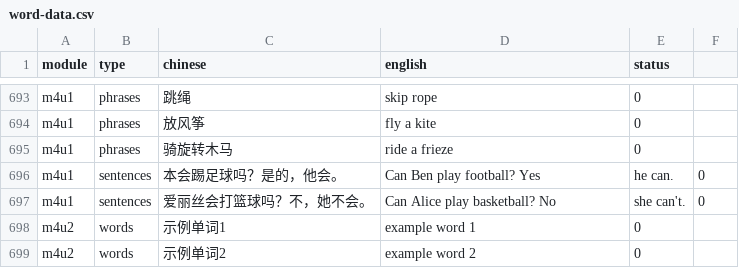
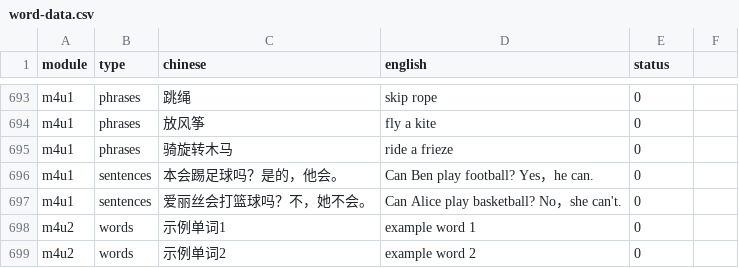
Before and after one commit to Coco-yum/Babei, a CSV file: word-data.csv, drawn as a sheet; only a part is shown, gaps mark what is left out.

Commit message:
Update word-data.csv

```diff
--- a/word-data.csv
+++ b/word-data.csv
@@ -695,4 +695,4 @@ m4u1,phrases,放风筝,fly a kite,0
 m4u1,phrases,骑旋转木马,ride a frieze,0
-m4u1,sentences,本会踢足球吗？是的，他会。,Can Ben play football? Yes, he can.,0
-m4u1,sentences,爱丽丝会打篮球吗？不，她不会。,Can Alice play basketball? No, she can't.,0
+m4u1,sentences,本会踢足球吗？是的，他会。,Can Ben play football? Yes，he can.,0
+m4u1,sentences,爱丽丝会打篮球吗？不，她不会。,Can Alice play basketball? No，she can't.,0
 m4u2,words,示例单词1,example word 1,0
```
